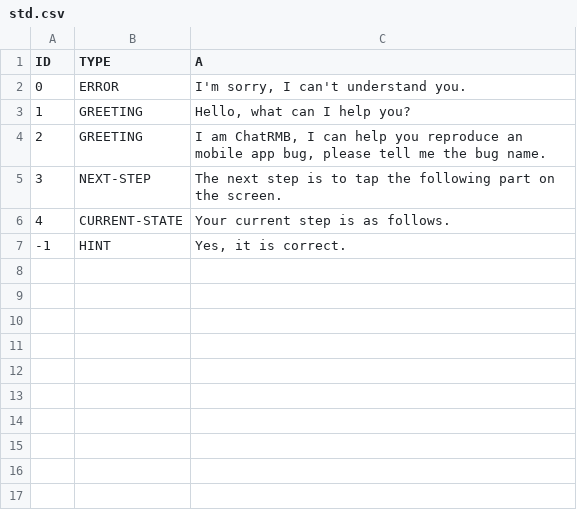
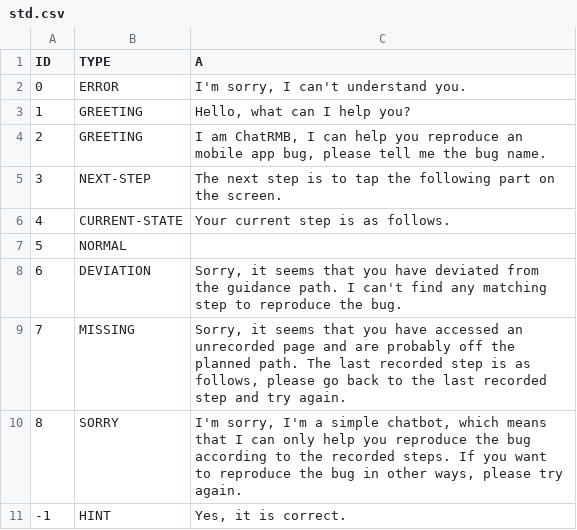
Before and after one commit to wuc9521/rep-flow, a CSV file: data/csv/std.csv, drawn as a sheet.

```diff
--- a/data/csv/std.csv
+++ b/data/csv/std.csv
@@ -6,2 +6,6 @@
 "4","CURRENT-STATE","Your current step is as follows."
+"5","NORMAL",""
+"6","DEVIATION","Sorry, it seems that you have deviated from the guidance path. I can't find any matching step to reproduce the bug."
+"7","MISSING","Sorry, it seems that you have accessed an unrecorded page and are probably off the planned path. The last recorded step is as follows, please go back to the last recorded step and try again."
+"8","SORRY","I'm sorry, I'm a simple chatbot, which means that I can only help you reproduce the bug according to the recorded steps. If you want to reproduce the bug in other ways, please try again."
 "-1","HINT","Yes, it is correct."
```
Also changed, not shown: data/csv/qa.csv, 5 other files.
